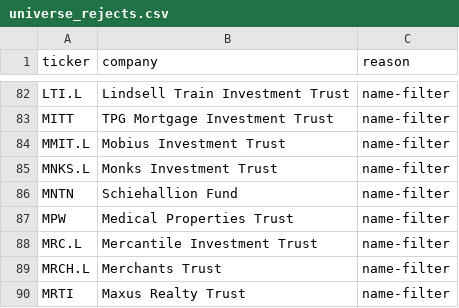
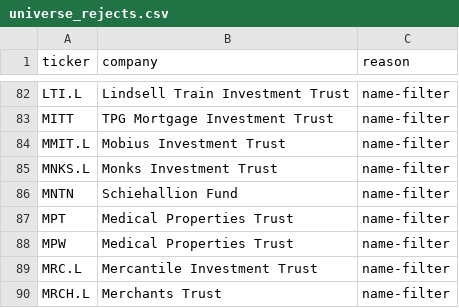
Before and after one commit to andrei1234D/GPT5, a CSV file: data/universe_rejects.csv, drawn as a sheet; only a part is shown, gaps mark what is left out; the shorter side is filled out with more unchanged rows; the diff names each change by its address in the sheet, - before the commit and + after, or states it on an @@ line.

```diff
--- a/data/universe_rejects.csv
+++ b/data/universe_rejects.csv
+row 87: MPT | Medical Properties Trust | name-filter
```
Also changed, not shown: data/stage1_enhancer_bonus.csv, data/stage1_kept.csv, 5 other files.
